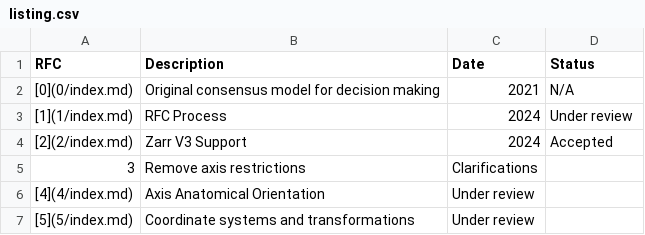
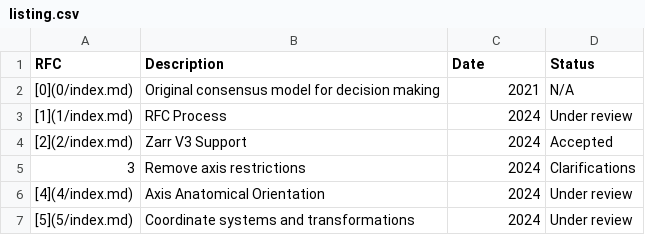
Before and after one commit to ome/ngff, a CSV file: rfc/listing.csv, drawn as a sheet.

```diff
--- a/rfc/listing.csv
+++ b/rfc/listing.csv
@@ -4,4 +4,4 @@ RFC,Description,Date,Status
 [2](2/index.md),Zarr V3 Support,2024,Accepted
-3,Remove axis restrictions,Clarifications
-[4](4/index.md),Axis Anatomical Orientation,Under review
-[5](5/index.md),Coordinate systems and transformations,Under review
+3,Remove axis restrictions,2024, Clarifications
+[4](4/index.md),Axis Anatomical Orientation,2024,Under review
+[5](5/index.md),Coordinate systems and transformations,2024,Under review
```
Also changed, not shown: 1 other file.
